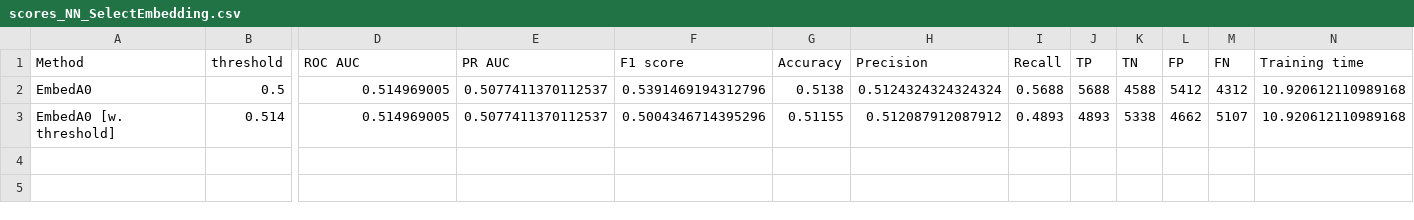
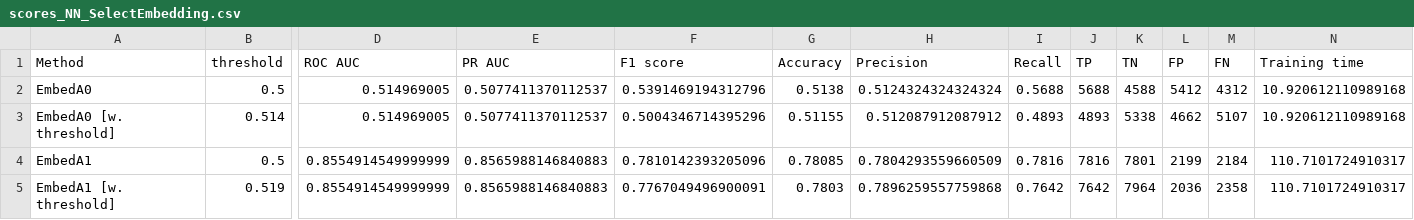
Before and after one commit to Valkea/OC_AI_07, a CSV file: data/scores_NN_SelectEmbedding.csv, drawn as a sheet; only a part is shown, gaps mark what is left out; rows hold the shown columns only; the diff names each change by its address in the sheet, - before the commit and + after, or states it on an @@ line.

Commit message:
experiment: Embedding A1

```diff
--- a/data/scores_NN_SelectEmbedding.csv
+++ b/data/scores_NN_SelectEmbedding.csv
+row 4: EmbedA1 | 0.5 | 0.8554914549999999 | 0.8565988146840883 | 0.7810142393205096 | 0.78085 | 0.7804293559660509 | 0.7816 | 7816 | 7801 | 2199 | 2184 | 110.7101724910317
+row 5: EmbedA1 [w. threshold] | 0.519 | 0.8554914549999999 | 0.8565988146840883 | 0.7767049496900091 | 0.7803 | 0.7896259557759868 | 0.7642 | 7642 | 7964 | 2036 | 2358 | 110.7101724910317
```
Also changed, not shown: 3 other files.
